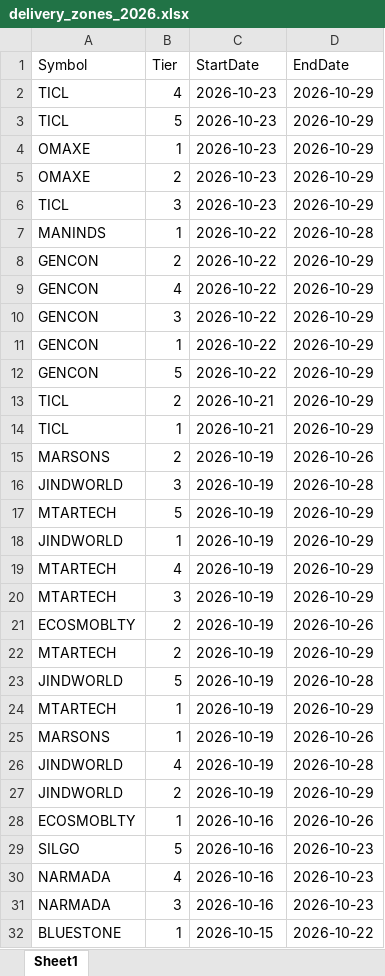
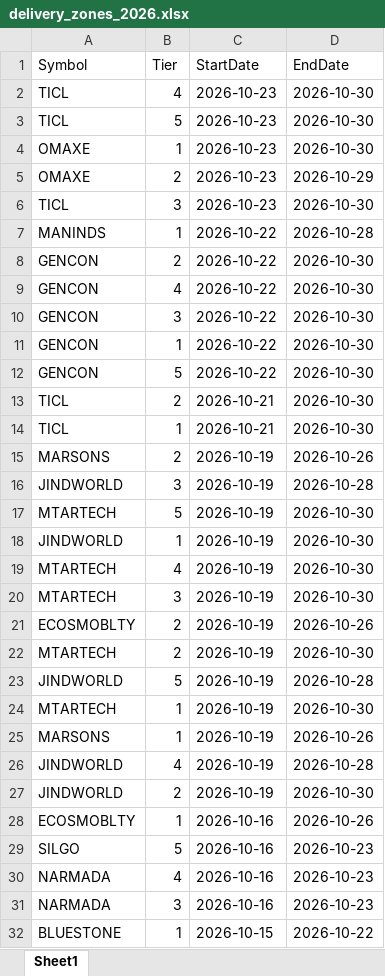
Before and after one commit to drimtiyazkhan/project-shadow, an Excel workbook: data/delivery_zones_2026.xlsx, sheet Sheet1, drawn as a sheet; only a part is shown; values as stored, in another font and other column widths than the file's, no borders; the diff covers the shown part only; the diff names each change by its address in the sheet, - before the commit and + after, or states it on an @@ line.

```diff
--- a/data/delivery_zones_2026.xlsx (sheet Sheet1)
+++ b/data/delivery_zones_2026.xlsx (sheet Sheet1)
-D2:D4 (EndDate): 2026-10-29
+D2:D4 (EndDate): 2026-10-30
-D6 (EndDate): 2026-10-29
+D6 (EndDate): 2026-10-30
-D8:D14 (EndDate): 2026-10-29
+D8:D14 (EndDate): 2026-10-30
-D17:D20 (EndDate): 2026-10-29
+D17:D20 (EndDate): 2026-10-30
-D22 (EndDate): 2026-10-29
+D22 (EndDate): 2026-10-30
-D24 (EndDate): 2026-10-29
+D24 (EndDate): 2026-10-30
-D27 (EndDate): 2026-10-29
+D27 (EndDate): 2026-10-30
```
Also changed, not shown: 7 edited cells elsewhere in this sheet, 1 other file.
